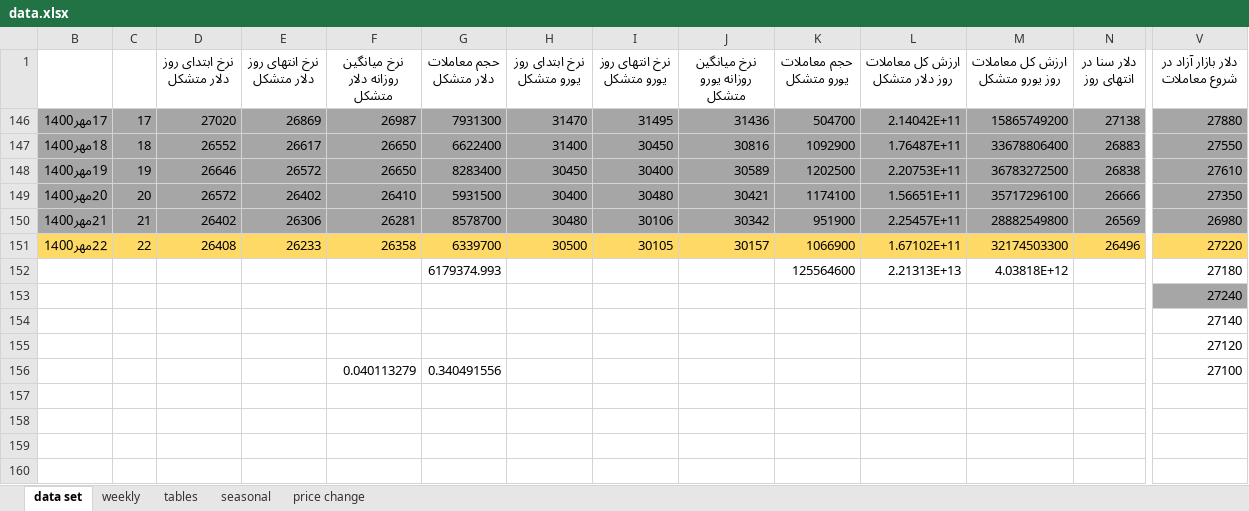
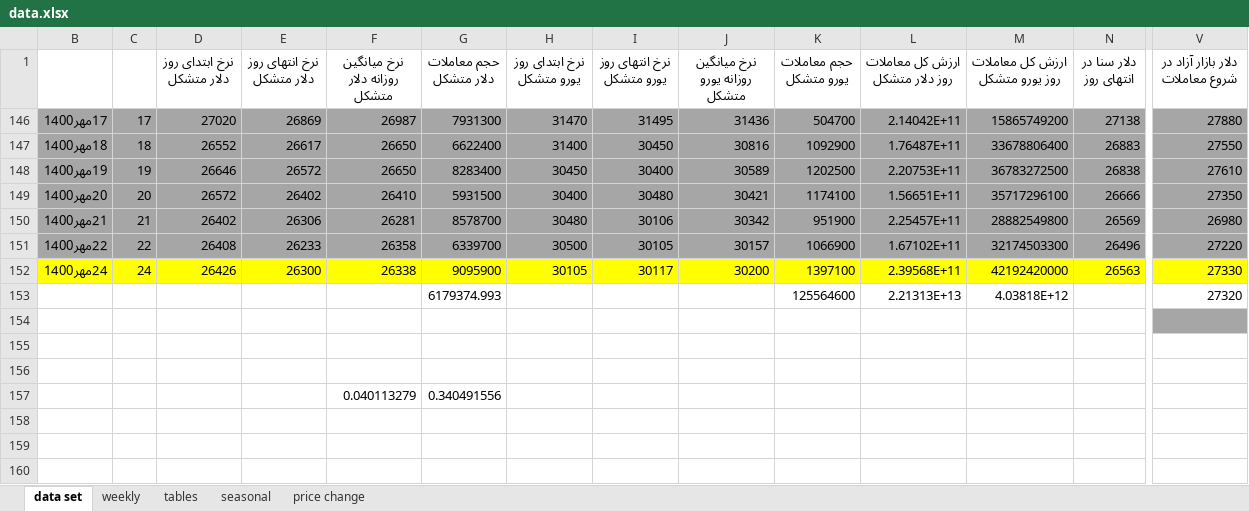
Before and after one commit to moeinmir/dendataset, an Excel workbook: data.xlsx, sheet data set, drawn as a sheet; only a part is shown, gaps mark what is left out; the shorter side is filled out with more unchanged rows; values as stored, in another font and other column widths than the file's, no borders; addresses are those after the commit; rows hold the shown columns only; the diff covers the shown part only; the diff names each change by its address in the sheet, - before the commit and + after, or states it on an @@ line.

```diff
--- a/data.xlsx (sheet data set)
+++ b/data.xlsx (sheet data set)
-B151:V151 fill: #FFD966
+B151:V151 fill: #A6A6A6
+row 152: 24مهر1400 | 24 | 26426 | 26300 | 26338 | 9095900 | 30105 | 30117 | 30200 | 1397100 | 2.39568E+11 | 42192420000 | 26563 | 27330
-V153 (دلار بازار آزاد در شروع معاملات): 27180
+V153 (دلار بازار آزاد در شروع معاملات): 27320
-V154 (دلار بازار آزاد در شروع معاملات): 27240
+V154 (دلار بازار آزاد در شروع معاملات): (empty)
-V155 (دلار بازار آزاد در شروع معاملات): 27140
+V155 (دلار بازار آزاد در شروع معاملات): (empty)
-V156 (دلار بازار آزاد در شروع معاملات): 27120
+V156 (دلار بازار آزاد در شروع معاملات): (empty)
-V157 (دلار بازار آزاد در شروع معاملات): 27100
+V157 (دلار بازار آزاد در شروع معاملات): (empty)
```
Also changed, not shown: cell formats elsewhere in this sheet, sheet tables, sheet price change, formulas that keep their value, charts or pictures, format.xlsx.
